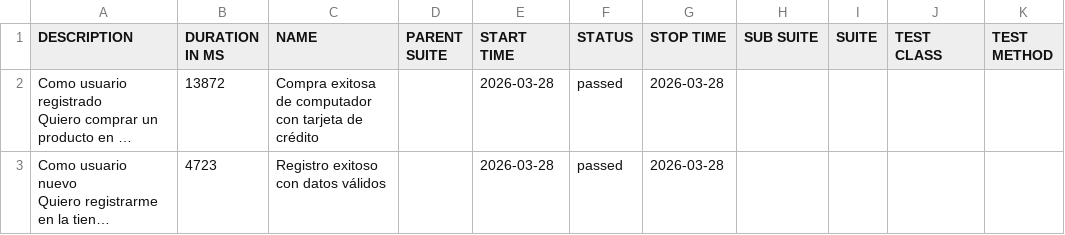
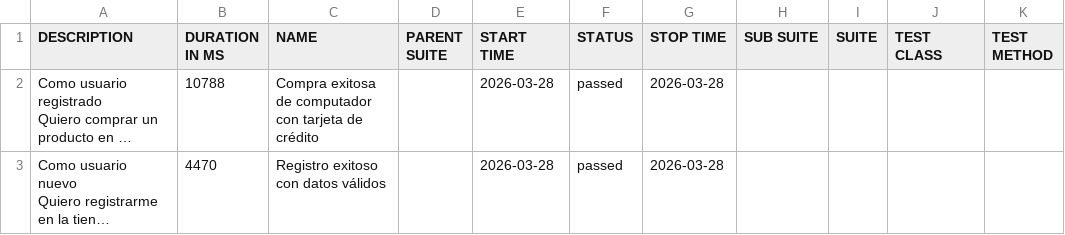
Before and after one commit to lexanderdev/demowebshop-playwright, a CSV file: data/suites.csv, drawn as a sheet; long unchanged cells end in …; the diff names each change by its address in the sheet, - before the commit and + after, or states it on an @@ line.

```diff
--- a/data/suites.csv
+++ b/data/suites.csv
-B2 (DURATION IN MS): 13872
+B2 (DURATION IN MS): 10788
-B3 (DURATION IN MS): 4723
+B3 (DURATION IN MS): 4470
```
Also changed, not shown: 18 other files.
